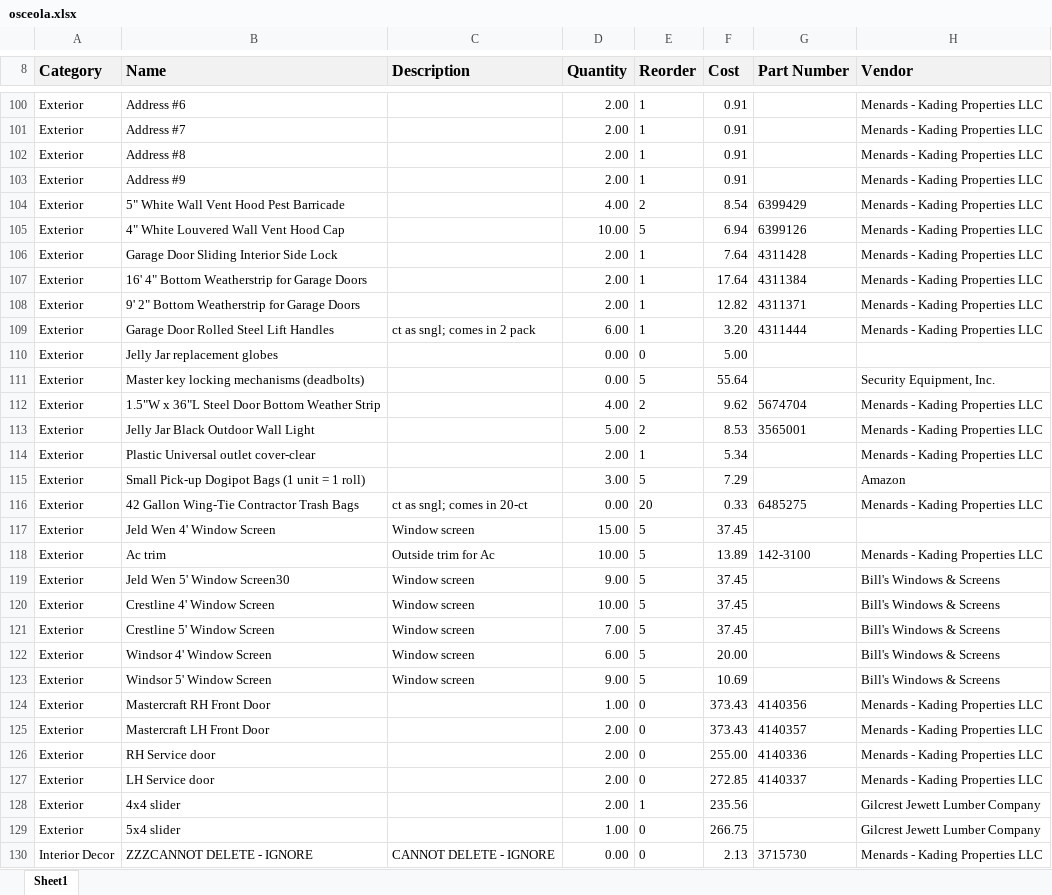
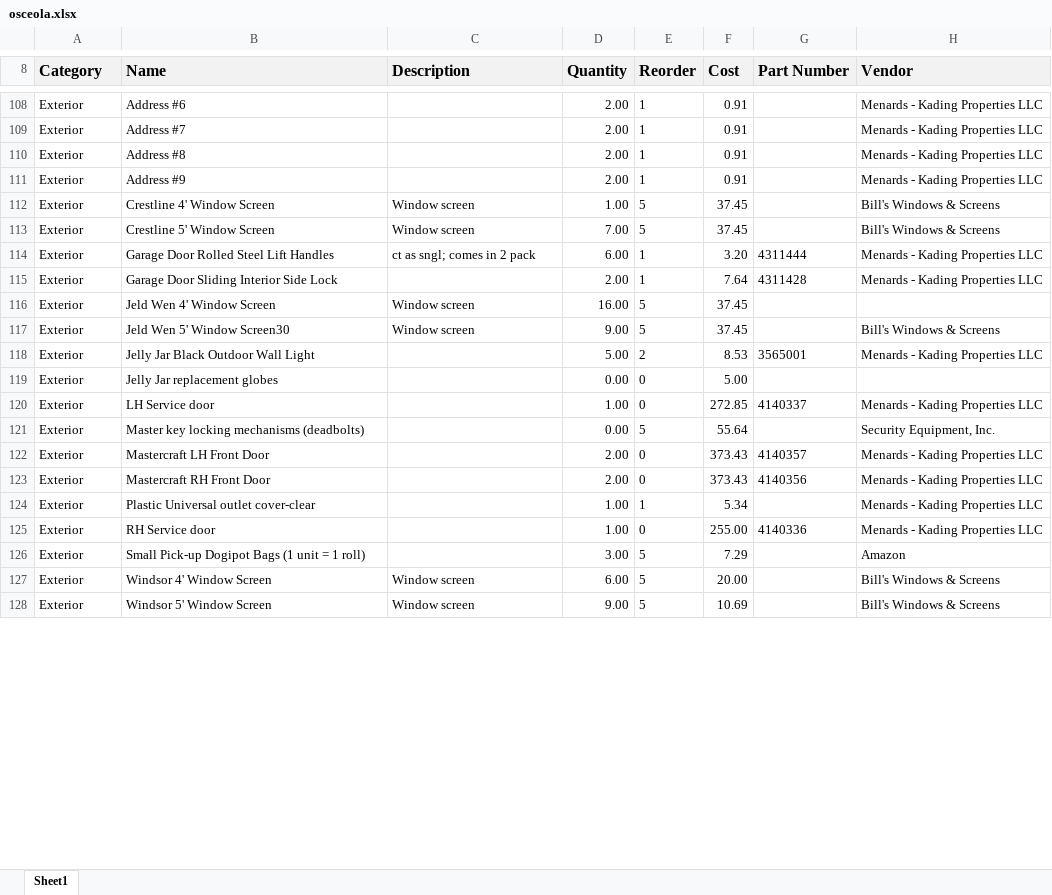
Before and after one commit to AdminKading/Inventory-Verification, an Excel workbook: osceola.xlsx, sheet Sheet1, drawn as a sheet; only a part is shown, gaps mark what is left out; values as stored, in another font and other column widths than the file's, no borders; removed rows and columns are numbered as before the commit, all else as after; the diff covers the shown part only; the diff names each change by its address in the sheet, - before the commit and + after, or states it on an @@ line.

```diff
--- a/osceola.xlsx (sheet Sheet1)
+++ b/osceola.xlsx (sheet Sheet1)
-row 104: Exterior | 5" White Wall Vent Hood Pest Barricade |  | 4.00 | 2 | 8.54 | 6399429 | Menards - Kading Properties LLC
@@ row 105 moved to row 94: Exterior @@
+row 112: Exterior | Crestline 4' Window Screen | Window screen | 1.00 | 5 | 37.45 |  | Bill's Windows & Screens
@@ row 121 moved to row 113: Exterior @@
@@ row 109 moved to row 114: Exterior @@
@@ row 107 moved to row 93: Exterior @@
@@ row 108 moved to row 100: Exterior @@
+row 116: Exterior | Jeld Wen 4' Window Screen | Window screen | 16.00 | 5 | 37.45
@@ row 119 moved to row 117: Exterior @@
@@ row 113 moved to row 118: Exterior @@
+row 120: Exterior | LH Service door |  | 1.00 | 0 | 272.85 | 4140337 | Menards - Kading Properties LLC
-row 112: Exterior | 1.5"W x 36"L Steel Door Bottom Weather Strip |  | 4.00 | 2 | 9.62 | 5674704 | Menards - Kading Properties LLC
@@ row 125 moved to row 122: Exterior @@
+row 123: Exterior | Mastercraft RH Front Door |  | 2.00 | 0 | 373.43 | 4140356 | Menards - Kading Properties LLC
-D124 (Quantity): 2.00
+D124 (Quantity): 1.00
+row 125: Exterior | RH Service door |  | 1.00 | 0 | 255.00 | 4140336 | Menards - Kading Properties LLC
@@ row 116 moved to row 95: Exterior @@
-row 117: Exterior | Jeld Wen 4' Window Screen | Window screen | 15.00 | 5 | 37.45
@@ row 118 moved to row 101: Exterior @@
-row 120: Exterior | Crestline 4' Window Screen | Window screen | 10.00 | 5 | 37.45 |  | Bill's Windows & Screens
-row 124: Exterior | Mastercraft RH Front Door |  | 1.00 | 0 | 373.43 | 4140356 | Menards - Kading Properties LLC
-row 126: Exterior | RH Service door |  | 2.00 | 0 | 255.00 | 4140336 | Menards - Kading Properties LLC
-row 127: Exterior | LH Service door |  | 2.00 | 0 | 272.85 | 4140337 | Menards - Kading Properties LLC
-row 128: Exterior | 4x4 slider |  | 2.00 | 1 | 235.56 |  | Gilcrest Jewett Lumber Company
@@ row 129 moved to row 98: Exterior @@
@@ row 130 moved to row 151: Interior Decor @@
```
Also changed, not shown: 47 added rows, 45 removed rows, 38 moved rows and 34 edited cells elsewhere in this sheet, adel.xlsx, madrid.xlsx, 2 other files.
